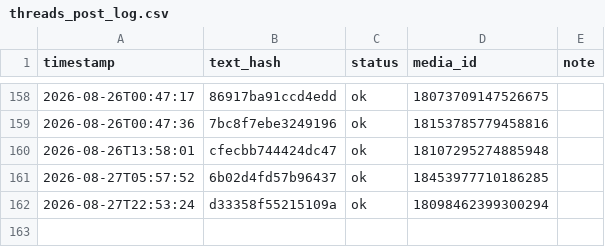
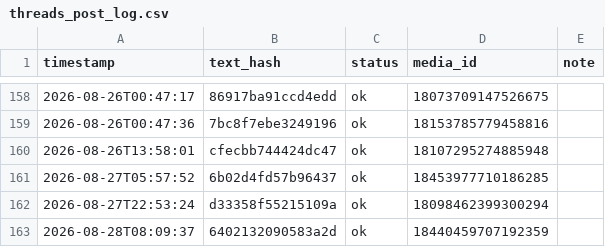
Before and after one commit to taitan118120-dot/liver-acquisition, a CSV file: data/threads_post_log.csv, drawn as a sheet; only a part is shown, gaps mark what is left out; the diff names each change by its address in the sheet, - before the commit and + after, or states it on an @@ line.

```diff
--- a/data/threads_post_log.csv
+++ b/data/threads_post_log.csv
+row 163: 2026-08-28T08:09:37 | 6402132090583a2d | ok | 18440459707192359
```
Also changed, not shown: 1 other file.
